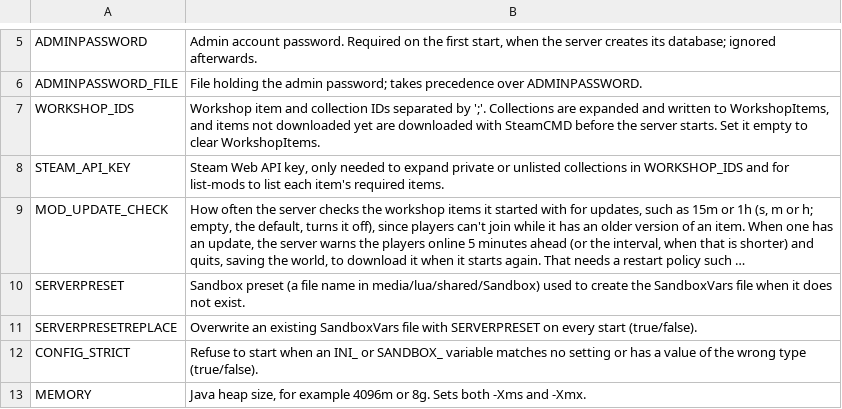
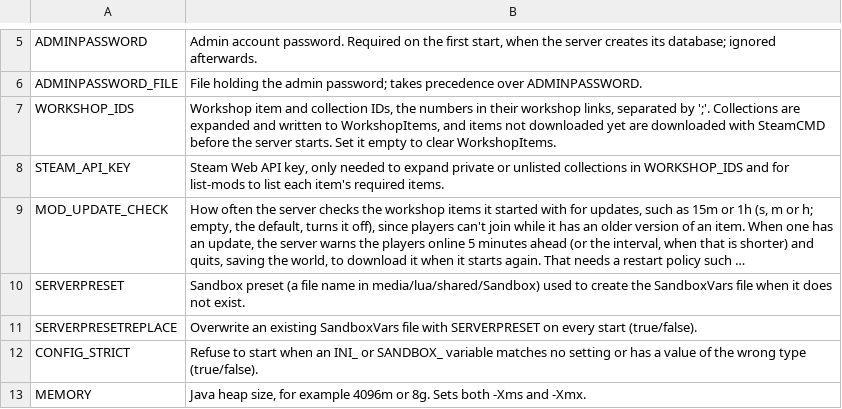
Before and after one commit to Gameserver-Images/Project-Zomboid, a TSV file: scripts/vars.tsv, drawn as a sheet; only a part is shown, gaps mark what is left out; long unchanged cells end in ….

Commit message:
feat: refuse WORKSHOP_IDS entries that aren't workshop IDs
A pasted "WORKSHOP_IDS=" inside the value, like
3556493168WORKSHOP_IDS=3556493168, half worked: Steam reads an entry that
starts with digits as those digits, so the server expanded the collection,
but list-mods passed the entry on and the mods page then found no
collection and reported every mod as missing from WORKSHOP_IDS.

The container now refuses to start, before SteamCMD, when an entry isn't
digits only, naming the entries and suggesting the leading digits.
list-mods fails the same way, and the mods page counts such an entry as
its first problem.

```diff
--- a/scripts/vars.tsv
+++ b/scripts/vars.tsv
@@ -6,3 +6,3 @@ ADMINPASSWORD	Admin account password. Required on the first start, when the serv
 ADMINPASSWORD_FILE	File holding the admin password; takes precedence over ADMINPASSWORD.
-WORKSHOP_IDS	Workshop item and collection IDs separated by ';'. Collections are expanded and written to WorkshopItems, and items not downloaded yet are downloaded with SteamCMD before the server starts. Set it empty to clear WorkshopItems.
+WORKSHOP_IDS	Workshop item and collection IDs, the numbers in their workshop links, separated by ';'. Collections are expanded and written to WorkshopItems, and items not downloaded yet are downloaded with SteamCMD before the server starts. Set it empty to clear WorkshopItems.
 STEAM_API_KEY	Steam Web API key, only needed to expand private or unlisted collections in WORKSHOP_IDS and for list-mods to list each item's required items.
```
Also changed, not shown: 6 other files.
